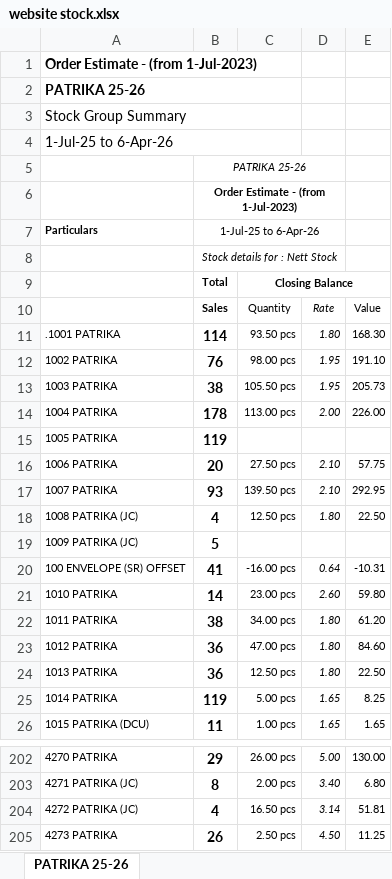
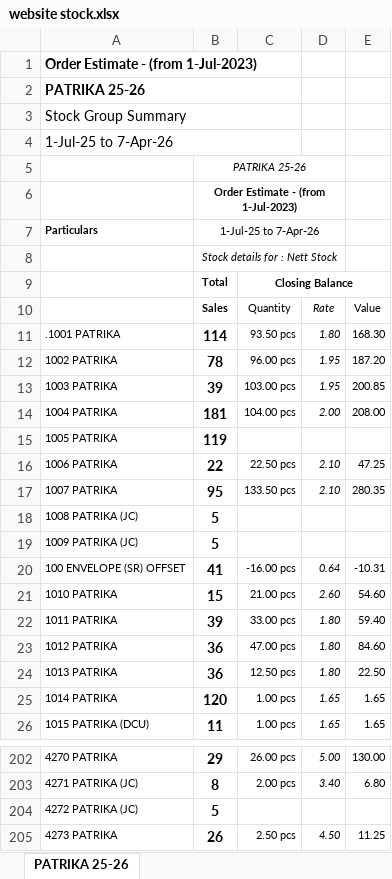
Before and after one commit to jyoti-creative-cards/jyoti-cards-stock-management-streamlit-app, an Excel workbook: data/website stock.xlsx, sheet PATRIKA 25-26, drawn as a sheet; only a part is shown, gaps mark what is left out; values as stored, in another font and other column widths than the file's, no borders; the diff covers the shown part only; the diff names each change by its address in the sheet, - before the commit and + after, or states it on an @@ line.

Commit message:
raj 07/04 9:45

```diff
--- a/data/website stock.xlsx (sheet PATRIKA 25-26)
+++ b/data/website stock.xlsx (sheet PATRIKA 25-26)
-A4: 1-Jul-25 to 6-Apr-26
+A4: 1-Jul-25 to 7-Apr-26
-B7: 1-Jul-25 to 6-Apr-26
+B7: 1-Jul-25 to 7-Apr-26
-B12: 76
+B12: 78
-C12: 98.00 pcs
+C12: 96.00 pcs
-E12: 191.10
+E12: 187.20
-B13: 38
+B13: 39
-C13: 105.50 pcs
+C13: 103.00 pcs
-E13: 205.73
+E13: 200.85
-B14: 178
+B14: 181
-C14: 113.00 pcs
+C14: 104.00 pcs
-E14: 226.00
+E14: 208.00
-B16: 20
+B16: 22
-C16: 27.50 pcs
+C16: 22.50 pcs
-E16: 57.75
+E16: 47.25
-B17: 93
+B17: 95
-C17: 139.50 pcs
+C17: 133.50 pcs
-E17: 292.95
+E17: 280.35
-B18: 4
+B18: 5
-C18: 12.50 pcs
+C18: (empty)
-D18: 1.80
+D18: (empty)
-E18: 22.50
+E18: (empty)
-B21: 14
+B21: 15
-C21: 23.00 pcs
+C21: 21.00 pcs
-E21: 59.80
+E21: 54.60
-B22: 38
+B22: 39
-C22: 34.00 pcs
+C22: 33.00 pcs
-E22: 61.20
+E22: 59.40
-B25: 119
+B25: 120
-C25: 5.00 pcs
+C25: 1.00 pcs
-E25: 8.25
+E25: 1.65
-B204: 4
+B204: 5
-C204: 16.50 pcs
+C204: (empty)
-D204: 3.14
+D204: (empty)
-E204: 51.81
+E204: (empty)
```
Also changed, not shown: 1 added row, 1 removed row and 556 edited cells elsewhere in this sheet.
